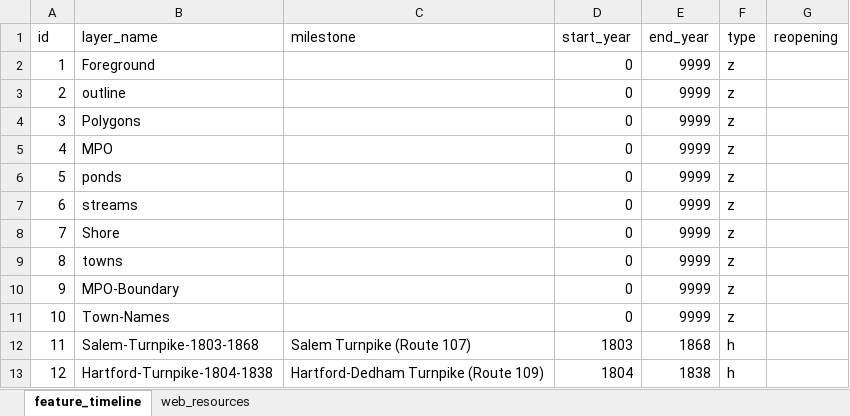
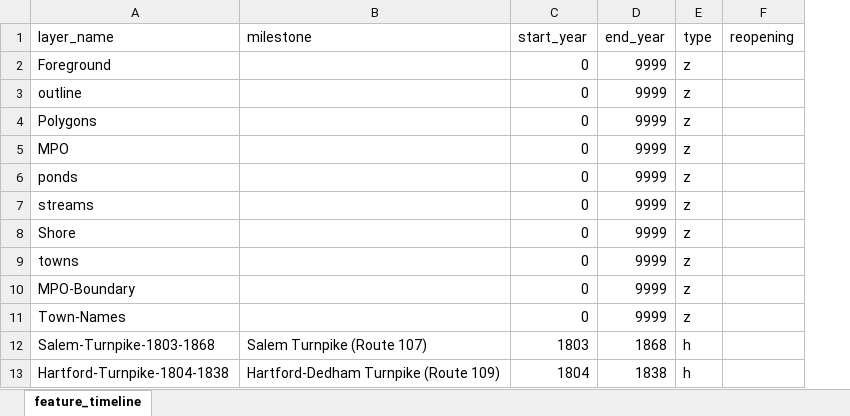
Before and after one commit to CTPSSTAFF/historical-transportation-map, an Excel workbook: xlsx/feature_timeline.xlsx, sheet feature_timeline, drawn as a sheet; only a part is shown; values as stored, in another font and other column widths than the file's, no borders; the diff names each change by its address in the sheet, - before the commit and + after, or states it on an @@ line.

Commit message:
Reverted to previous schema; table of web resources moved into separeate XLSX and CSV.

```diff
--- a/xlsx/feature_timeline.xlsx (sheet feature_timeline)
+++ b/xlsx/feature_timeline.xlsx (sheet feature_timeline)
-sheet tab: web_resources
-column A (id), rows 2-13: 1 | 2 | 3 | 4 | 5 | 6 | 7 | 8 | 9 | 10 | 11 | 12
```
Also changed, not shown: 1 other file.
